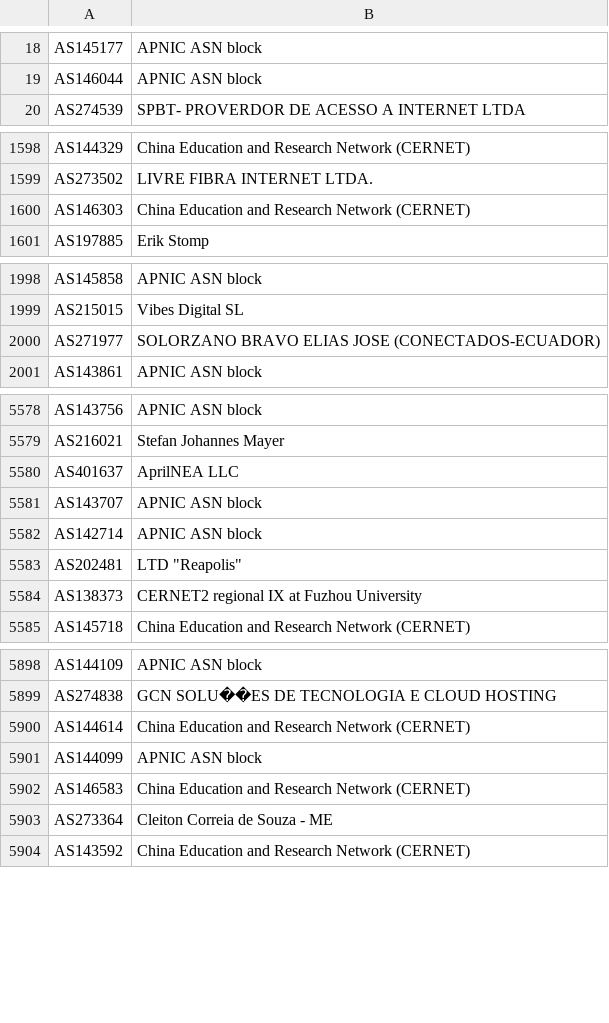
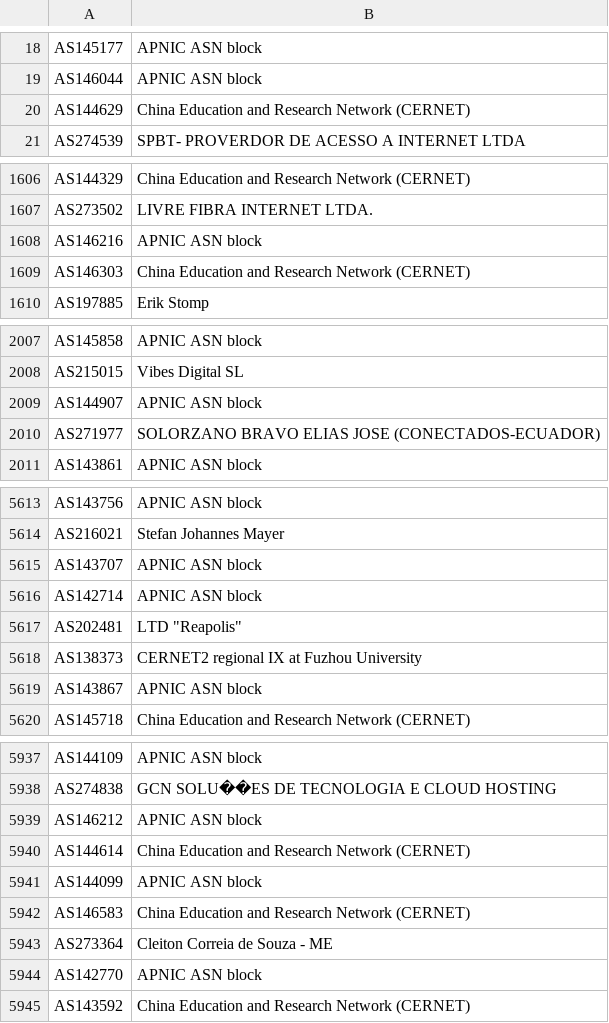
Before and after one commit to Alice39s/BGP.Tools-OpenDB, a CSV file: tags/jv6/tags-jv6.csv, drawn as a sheet; only a part is shown, gaps mark what is left out; the diff covers the shown part only.

```diff
--- a/tags/jv6/tags-jv6.csv
+++ b/tags/jv6/tags-jv6.csv
@@ -19,2 +19,3 @@ AS145177,APNIC ASN block
 AS146044,APNIC ASN block
+AS144629,China Education and Research Network (CERNET)
 AS274539,SPBT- PROVERDOR DE ACESSO A INTERNET LTDA
@@ -1599,2 +1607,3 @@ AS144329,China Education and Research Network (CERNET)
 AS273502,LIVRE FIBRA INTERNET LTDA.
+AS146216,APNIC ASN block
 AS146303,China Education and Research Network (CERNET)
@@ -1999,2 +2008,3 @@ AS145858,APNIC ASN block
 AS215015,Vibes Digital SL
+AS144907,APNIC ASN block
 AS271977,SOLORZANO BRAVO ELIAS JOSE (CONECTADOS-ECUADOR)
@@ -5579,3 +5614,2 @@ AS143756,APNIC ASN block
 AS216021,Stefan Johannes Mayer
-AS401637,AprilNEA LLC
 AS143707,APNIC ASN block
@@ -5584,2 +5618,3 @@ AS202481,"LTD ""Reapolis"""
 AS138373,CERNET2 regional IX at Fuzhou University
+AS143867,APNIC ASN block
 AS145718,China Education and Research Network (CERNET)
@@ -5899,2 +5938,3 @@ AS144109,APNIC ASN block
 AS274838,GCN SOLU��ES DE TECNOLOGIA E CLOUD HOSTING
+AS146212,APNIC ASN block
 AS144614,China Education and Research Network (CERNET)
@@ -5903,2 +5943,3 @@ AS146583,China Education and Research Network (CERNET)
 AS273364,Cleiton Correia de Souza - ME
+AS142770,APNIC ASN block
 AS143592,China Education and Research Network (CERNET)
```
Also changed, not shown: 15 added rows, 20 removed rows, 27 moved rows and 1 edited cell elsewhere in this file, tags/a10k/tags-a10k.csv, tags/anycast/tags-anycast.csv, 34 other files.
